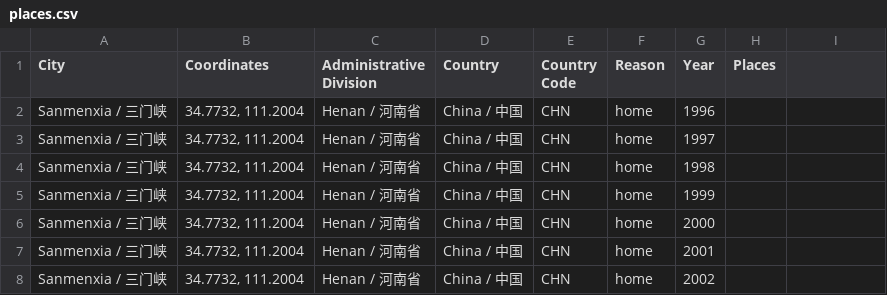
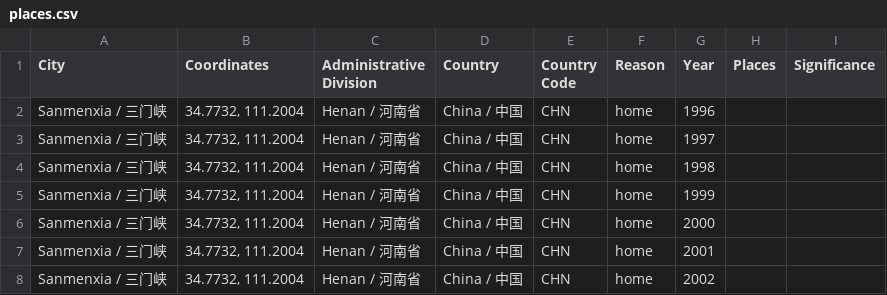
Before and after one commit to XuhuiJin1215/Places-Been-V2, a CSV file: places.csv, drawn as a sheet; only a part is shown.

```diff
--- a/places.csv
+++ b/places.csv
@@ -1,2 +1,2 @@
-City,Coordinates,Administrative Division,Country,Country Code,Reason,Year,Places,,,,,,,,,,,,,,,,,,
+City,Coordinates,Administrative Division,Country,Country Code,Reason,Year,Places,Significance,,,,,,,,,,,,,,,,,
 Sanmenxia / 三门峡,"34.7732, 111.2004",Henan / 河南省,China / 中国,CHN,home,1996,,,,,,,,,,,,,,,,,,,
```
Also changed, not shown: 1 other file.
